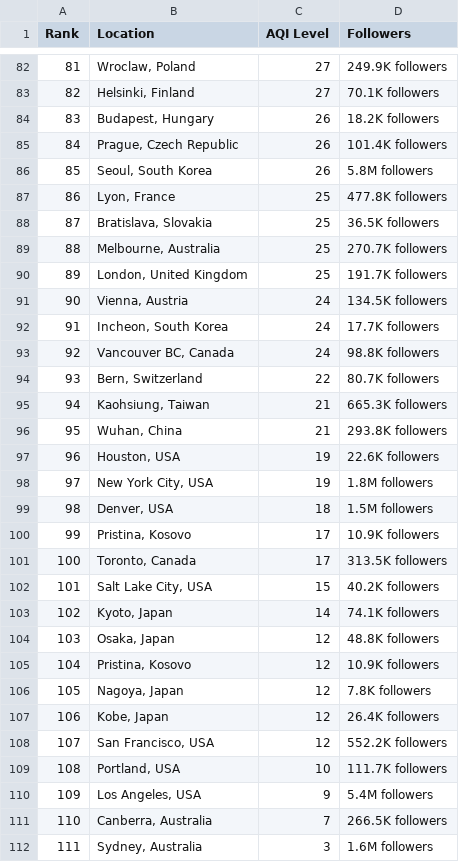
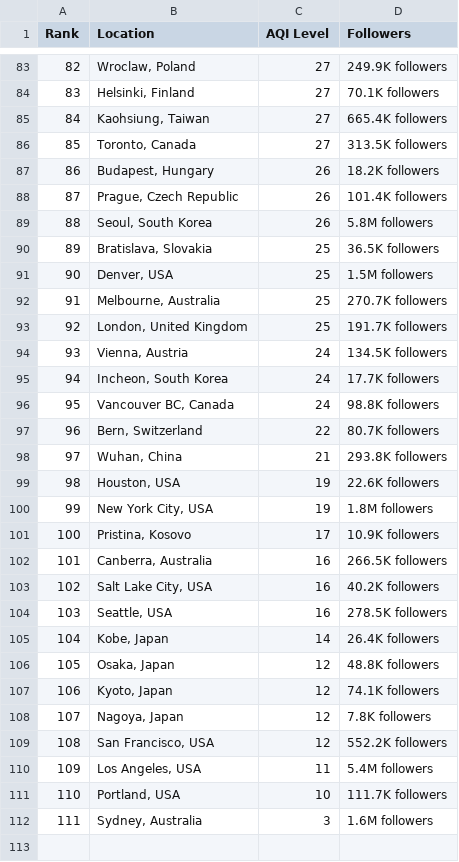
Before and after one commit to dipunew/Most-Polluted-Cities-in-The-World, a CSV file: air-quality.csv, drawn as a sheet; only a part is shown, gaps mark what is left out; removed rows and columns are numbered as before the commit, all else as after; the diff covers the shown part only; the diff names each change by its address in the sheet, - before the commit and + after, or states it on an @@ line.

```diff
--- a/air-quality.csv
+++ b/air-quality.csv
@@ column A (Rank) renumbered between rows 10 and 111 @@
+row 85: 84 | Kaohsiung, Taiwan | 27 | 665.4K followers
+row 86: 85 | Toronto, Canada | 27 | 313.5K followers
-row 87: 86 | Lyon, France | 25 | 477.8K followers
+row 91: 90 | Denver, USA | 25 | 1.5M followers
-row 95: 94 | Kaohsiung, Taiwan | 21 | 665.3K followers
-row 99: 98 | Denver, USA | 18 | 1.5M followers
-row 101: 100 | Toronto, Canada | 17 | 313.5K followers
+row 102: 101 | Canberra, Australia | 16 | 266.5K followers
-C103 (AQI Level): 15
+C103 (AQI Level): 16
+row 104: 103 | Seattle, USA | 16 | 278.5K followers
-B105 (Location): Kyoto, Japan
+B105 (Location): Kobe, Japan
-D105 (Followers): 74.1K followers
+D105 (Followers): 26.4K followers
-B107 (Location): Pristina, Kosovo
+B107 (Location): Kyoto, Japan
-D107 (Followers): 10.9K followers
+D107 (Followers): 74.1K followers
-row 107: 106 | Kobe, Japan | 12 | 26.4K followers
+row 110: 109 | Los Angeles, USA | 11 | 5.4M followers
-row 110: 109 | Los Angeles, USA | 9 | 5.4M followers
-row 111: 110 | Canberra, Australia | 7 | 266.5K followers
```
Also changed, not shown: 10 added rows, 9 removed rows and 7 edited cells elsewhere in this file.
